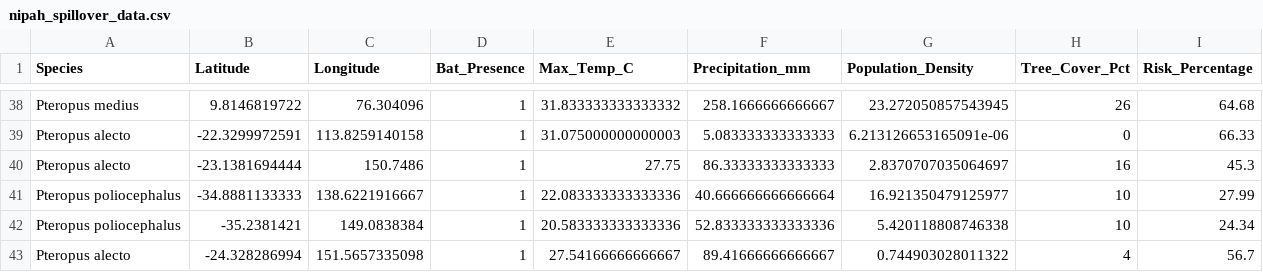
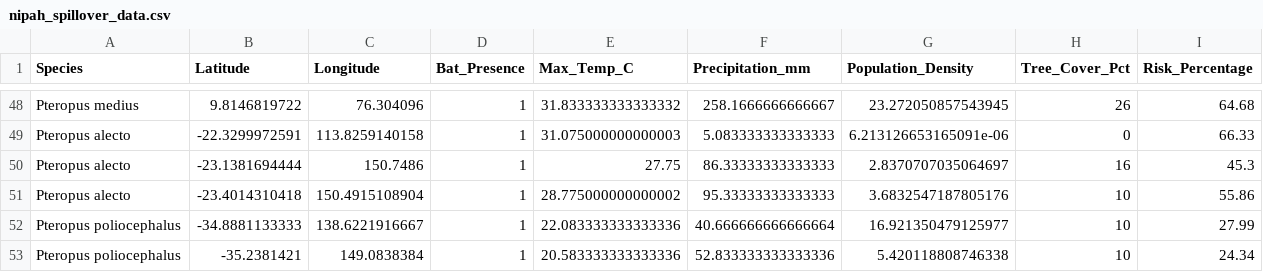
Before and after one commit to raghavvv1901/Nipah-Project, a CSV file: nipah_spillover_data.csv, drawn as a sheet; only a part is shown, gaps mark what is left out; the shorter side is filled out with more unchanged rows; the diff covers the shown part only; the diff names each change by its address in the sheet, - before the commit and + after, or states it on an @@ line.

```diff
--- a/nipah_spillover_data.csv
+++ b/nipah_spillover_data.csv
+row 51: Pteropus alecto | -23.4014310418 | 150.4915108904 | 1 | 28.775000000000002 | 95.33333333333333 | 3.6832547187805176 | 10 | 55.86
```
Also changed, not shown: 10 added rows and 7 removed rows elsewhere in this file.
